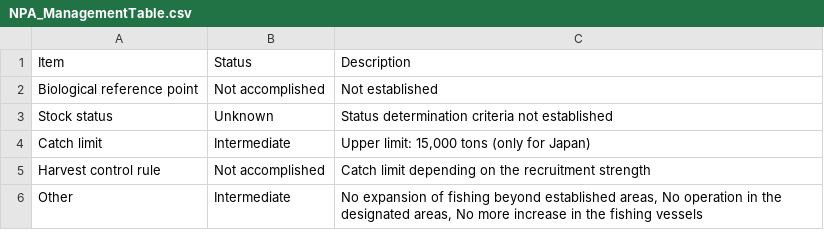
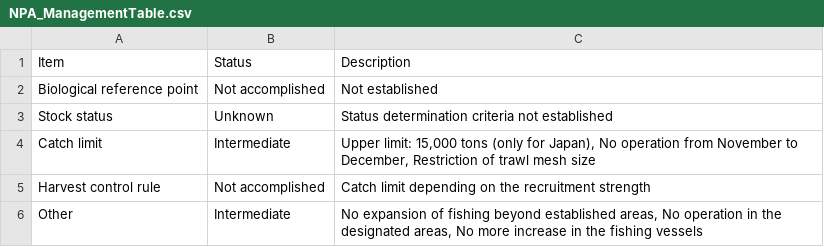
Before and after one commit to rooperc4/NPFC_Species_Summary, a CSV file: data/NPA_ManagementTable.csv, drawn as a sheet.

Commit message:
added the effort restriction for the catch limit

```diff
--- a/data/NPA_ManagementTable.csv
+++ b/data/NPA_ManagementTable.csv
@@ -3,3 +3,3 @@ Biological reference point,Not accomplished,Not established
 Stock status,Unknown,Status determination criteria not established
-Catch limit,Intermediate,"Upper limit: 15,000 tons (only for Japan)"
+Catch limit,Intermediate,"Upper limit: 15,000 tons (only for Japan), No operation from November to December, Restriction of trawl mesh size"
 Harvest control rule,Not accomplished,Catch limit depending on the recruitment strength
```
